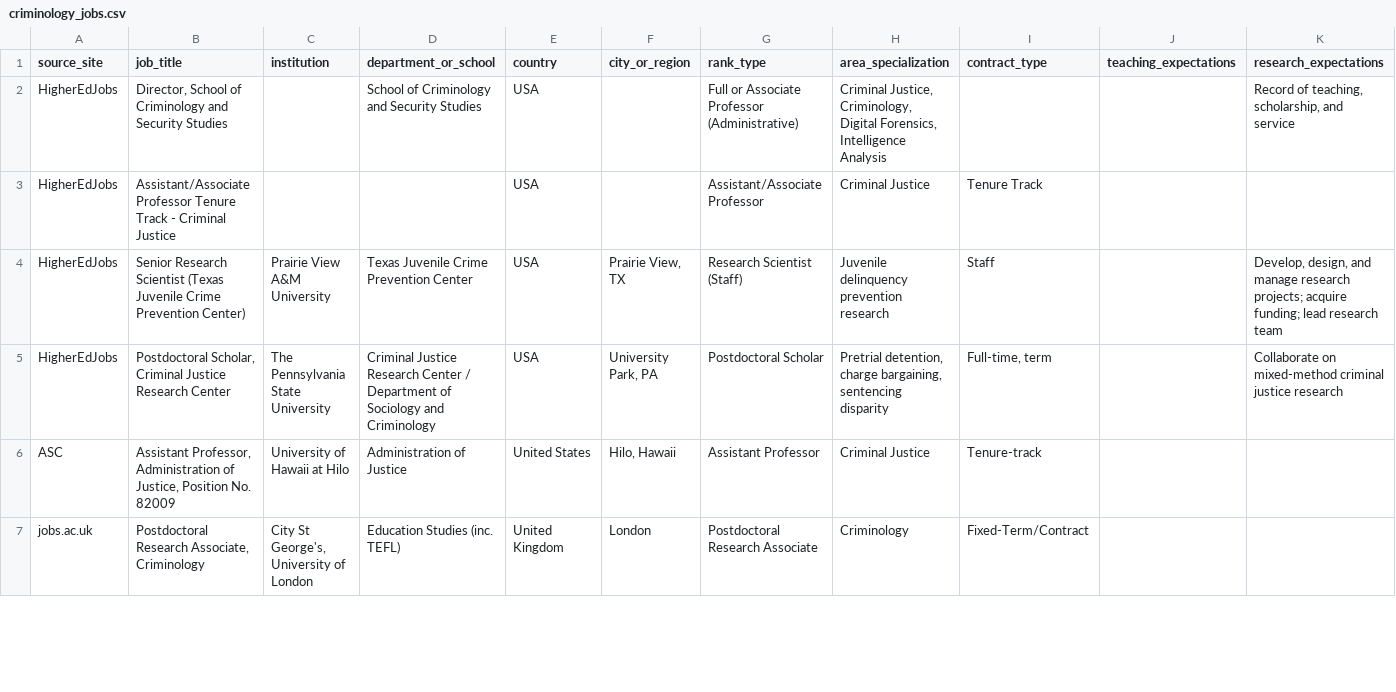
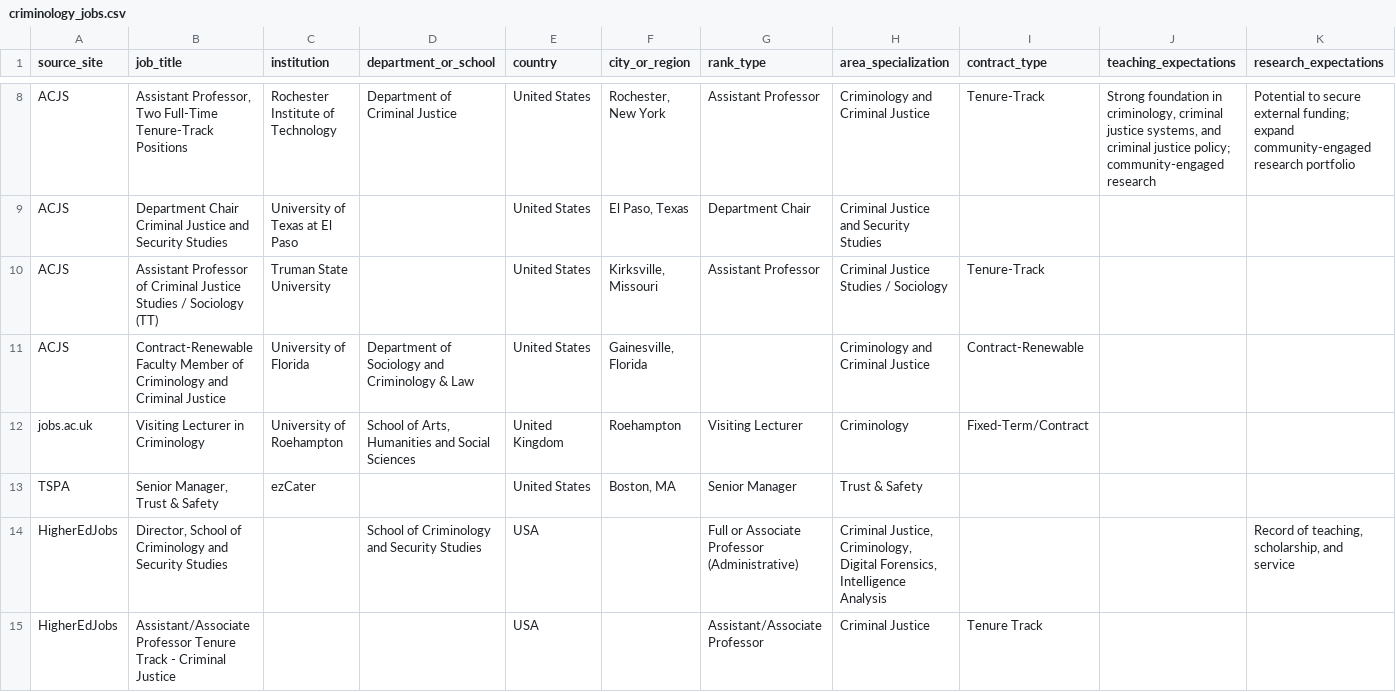
Before and after one commit to CrimConsortium-CrimRxiv/criminology-jobs, a CSV file: criminology_jobs.csv, drawn as a sheet; only a part is shown, gaps mark what is left out; the shorter side is filled out with more unchanged rows; rows hold the shown columns only; the diff covers the shown part only; the diff names each change by its address in the sheet, - before the commit and + after, or states it on an @@ line.

```diff
--- a/criminology_jobs.csv
+++ b/criminology_jobs.csv
+row 8: ACJS | Assistant Professor, Two Full-Time Tenure-Track Positions | Rochester Institute of Technology | Department of Criminal Justice | United States | Rochester, New York | Assistant Professor | Criminology and Criminal Justice | Tenure-Track | Strong foundation in criminology, criminal justice systems, and criminal justice policy; community-engaged research | Potential to secure external funding; expand community-engaged research portfolio
+row 9: ACJS | Department Chair Criminal Justice and Security Studies | University of Texas at El Paso |  | United States | El Paso, Texas | Department Chair | Criminal Justice and Security Studies
+row 10: ACJS | Assistant Professor of Criminal Justice Studies / Sociology (TT) | Truman State University |  | United States | Kirksville, Missouri | Assistant Professor | Criminal Justice Studies / Sociology | Tenure-Track
+row 11: ACJS | Contract-Renewable Faculty Member of Criminology and Criminal Justice | University of Florida | Department of Sociology and Criminology & Law | United States | Gainesville, Florida |  | Criminology and Criminal Justice | Contract-Renewable
+row 12: jobs.ac.uk | Visiting Lecturer in Criminology | University of Roehampton | School of Arts, Humanities and Social Sciences | United Kingdom | Roehampton | Visiting Lecturer | Criminology | Fixed-Term/Contract
+row 13: TSPA | Senior Manager, Trust & Safety | ezCater |  | United States | Boston, MA | Senior Manager | Trust & Safety
```
Also changed, not shown: 7 added rows elsewhere in this file, review.csv, 1 other file.
